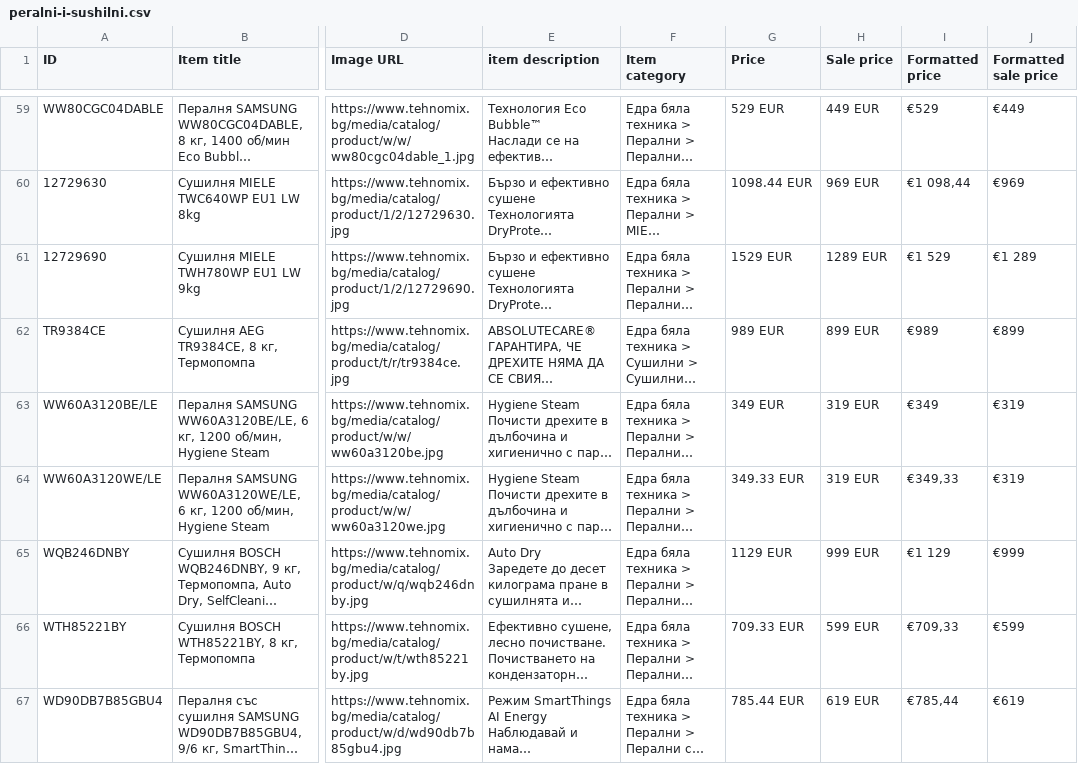
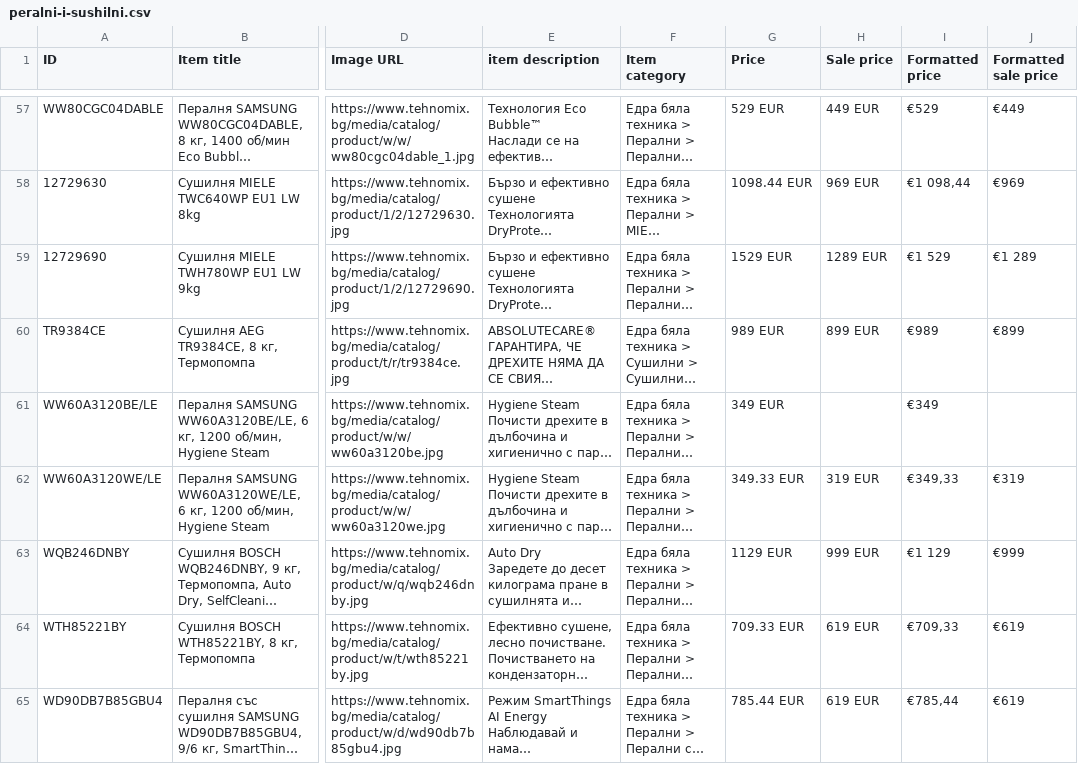
Before and after one commit to martingalabov-jpg/tehnomix-google-ads-feed, a CSV file: pmax/peralni-i-sushilni.csv, drawn as a sheet; only a part is shown, gaps mark what is left out; long unchanged cells end in …; addresses are those after the commit; the diff covers the shown part only; the diff names each change by its address in the sheet, - before the commit and + after, or states it on an @@ line.

```diff
--- a/pmax/peralni-i-sushilni.csv
+++ b/pmax/peralni-i-sushilni.csv
-H61 (Sale price): 319 EUR
+H61 (Sale price): (empty)
-J61 (Formatted sale price): €319
+J61 (Formatted sale price): (empty)
-H64 (Sale price): 599 EUR
+H64 (Sale price): 619 EUR
-J64 (Formatted sale price): €599
+J64 (Formatted sale price): €619
```
Also changed, not shown: 4 removed rows and 24 edited cells elsewhere in this file, pmax-pages/uredi-za-vgrazhdane.csv, pmax/bezzhichni-prahosmukachki.csv, 18 other files.
